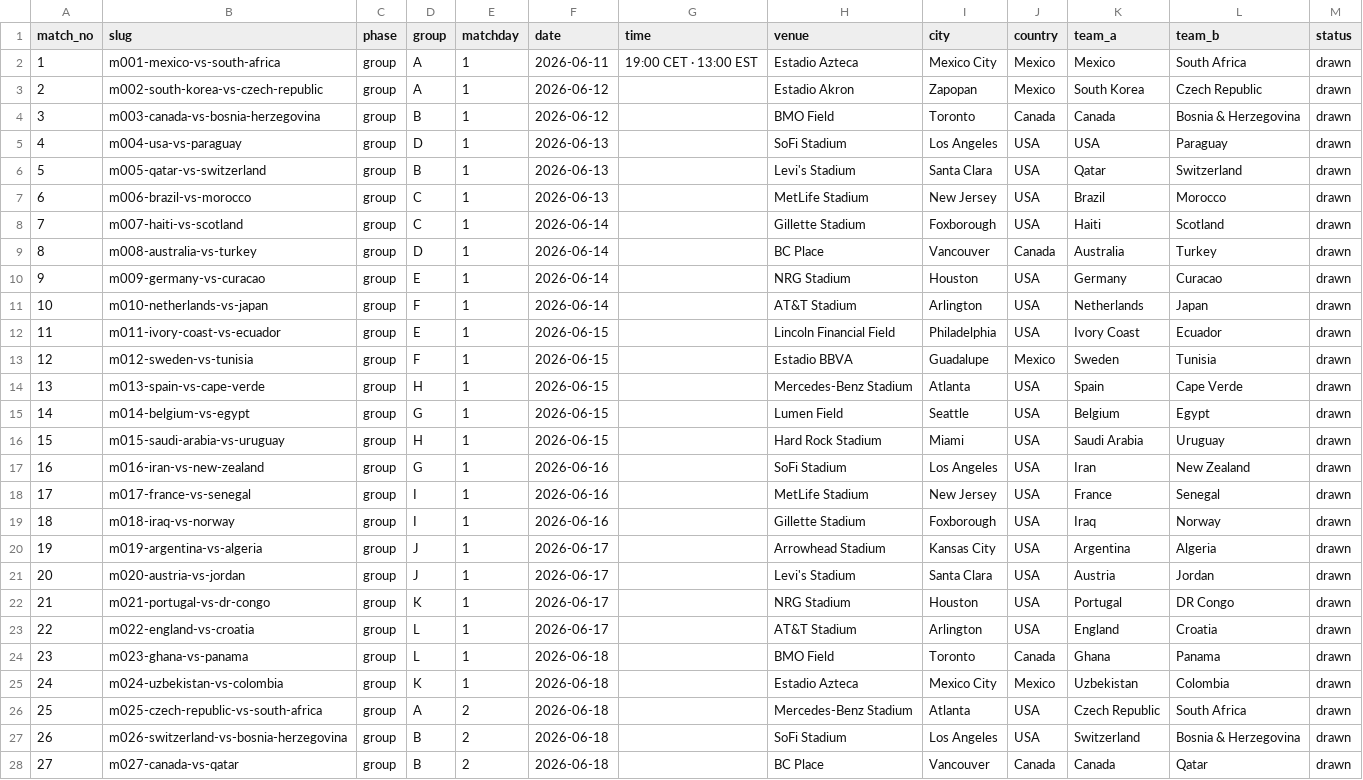
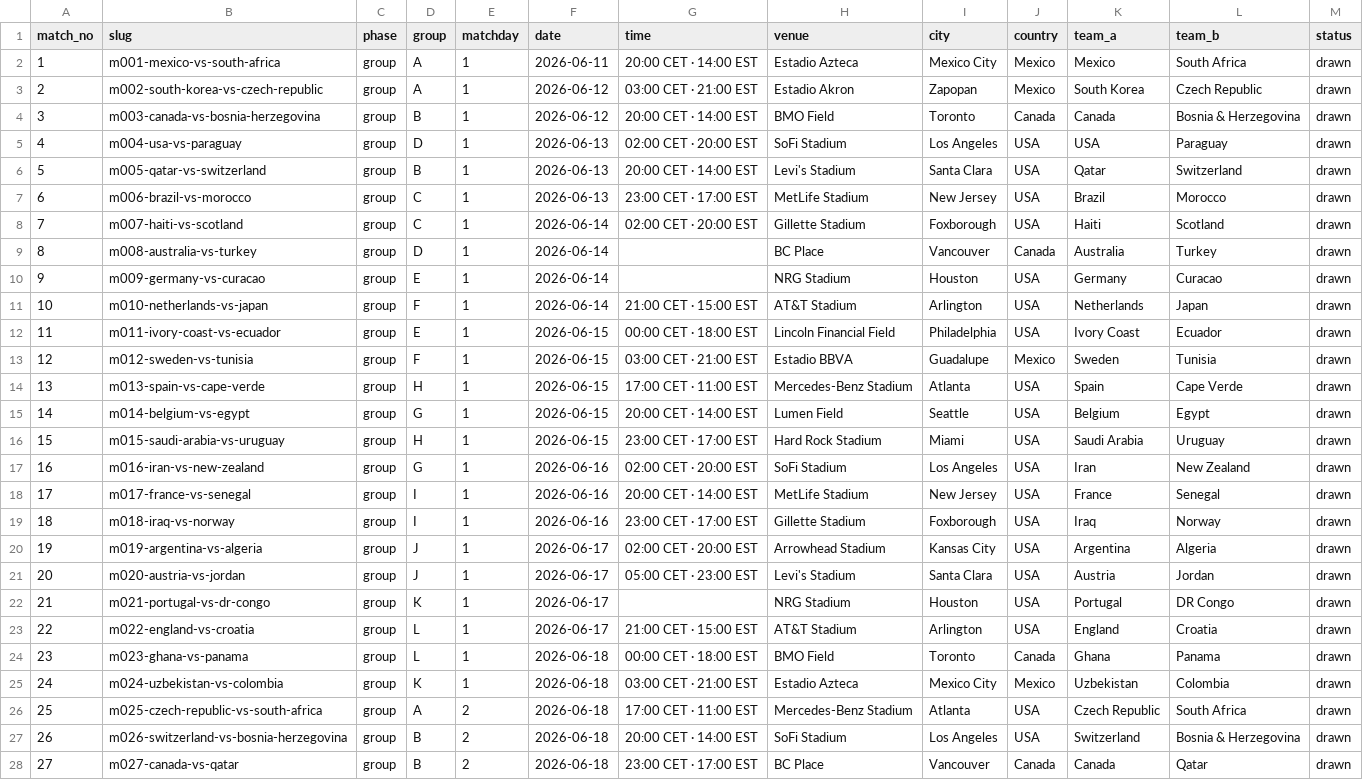
Before and after one commit to bestmostlast/bestmostlast, a CSV file: scripts/wc26/fixtures.csv, drawn as a sheet; only a part is shown; the diff covers the shown part only; the diff names each change by its address in the sheet, - before the commit and + after, or states it on an @@ line.

```diff
--- a/scripts/wc26/fixtures.csv
+++ b/scripts/wc26/fixtures.csv
-G2 (time): 19:00 CET · 13:00 EST
+G2 (time): 20:00 CET · 14:00 EST
-G3 (time): (empty)
+G3 (time): 03:00 CET · 21:00 EST
-G4 (time): (empty)
+G4 (time): 20:00 CET · 14:00 EST
-G5 (time): (empty)
+G5 (time): 02:00 CET · 20:00 EST
-G6 (time): (empty)
+G6 (time): 20:00 CET · 14:00 EST
-G7 (time): (empty)
+G7 (time): 23:00 CET · 17:00 EST
-G8 (time): (empty)
+G8 (time): 02:00 CET · 20:00 EST
-G11 (time): (empty)
+G11 (time): 21:00 CET · 15:00 EST
-G12 (time): (empty)
+G12 (time): 00:00 CET · 18:00 EST
-G13 (time): (empty)
+G13 (time): 03:00 CET · 21:00 EST
-G14 (time): (empty)
+G14 (time): 17:00 CET · 11:00 EST
-G15 (time): (empty)
+G15 (time): 20:00 CET · 14:00 EST
-G16 (time): (empty)
+G16 (time): 23:00 CET · 17:00 EST
-G17 (time): (empty)
+G17 (time): 02:00 CET · 20:00 EST
-G18 (time): (empty)
+G18 (time): 20:00 CET · 14:00 EST
-G19 (time): (empty)
+G19 (time): 23:00 CET · 17:00 EST
-G20 (time): (empty)
+G20 (time): 02:00 CET · 20:00 EST
-G21 (time): (empty)
+G21 (time): 05:00 CET · 23:00 EST
-G23 (time): (empty)
+G23 (time): 21:00 CET · 15:00 EST
-G24 (time): (empty)
+G24 (time): 00:00 CET · 18:00 EST
-G25 (time): (empty)
+G25 (time): 03:00 CET · 21:00 EST
-G26 (time): (empty)
+G26 (time): 17:00 CET · 11:00 EST
-G27 (time): (empty)
+G27 (time): 20:00 CET · 14:00 EST
-G28 (time): (empty)
+G28 (time): 23:00 CET · 17:00 EST
```
Also changed, not shown: 39 edited cells elsewhere in this file, 2 other files.
